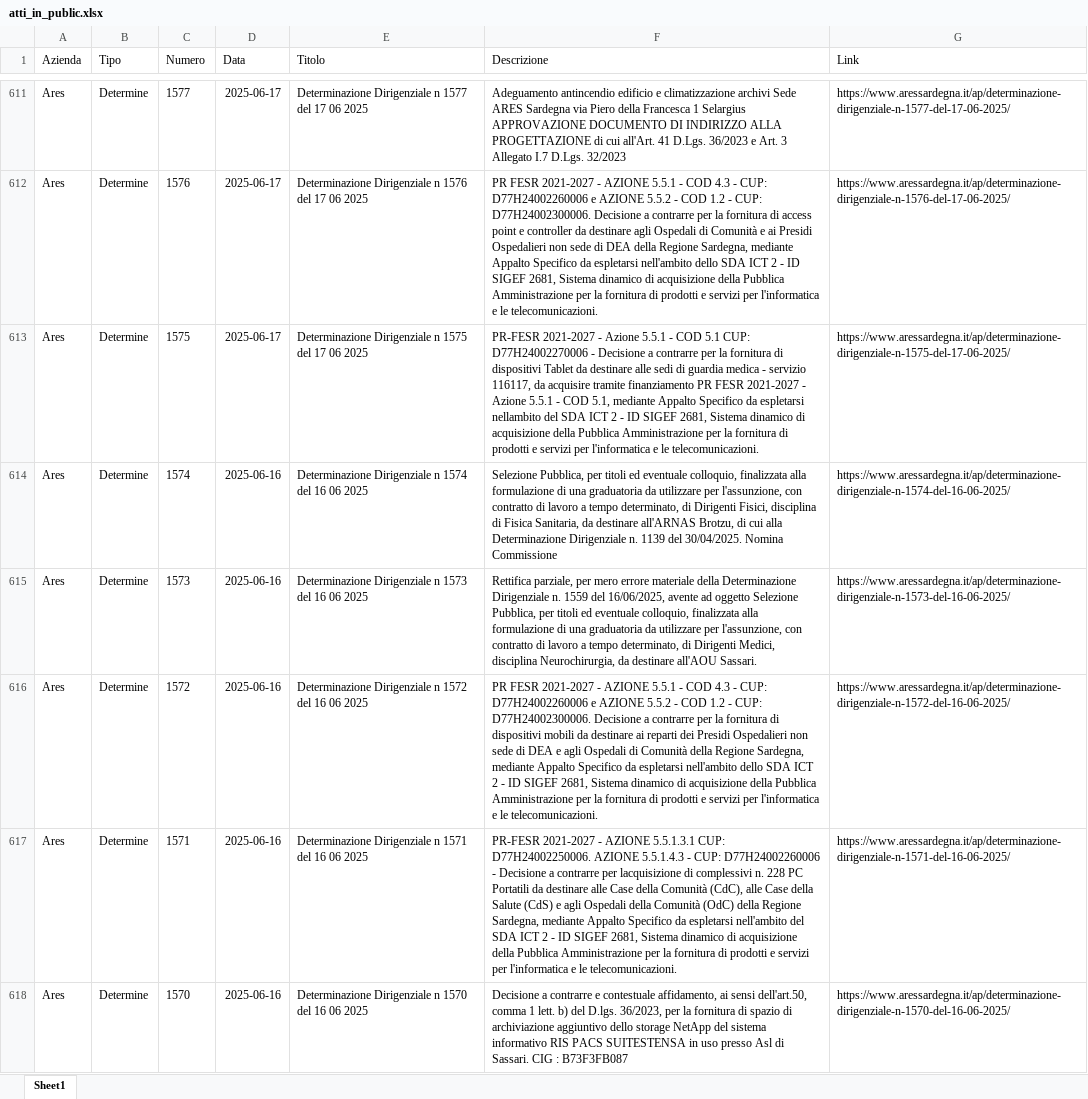
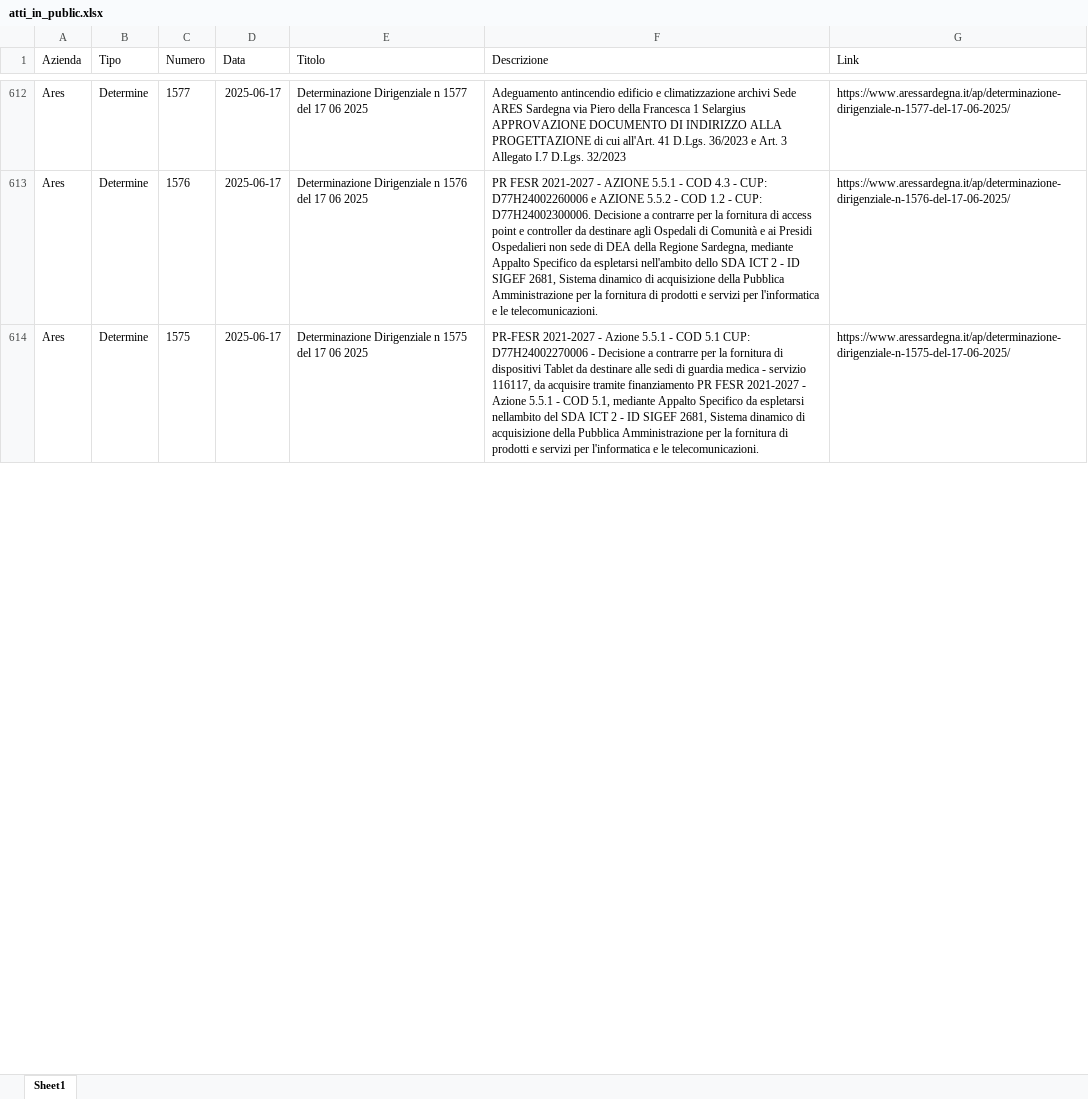
Before and after one commit to Francesco-Vacca/webappattiasl, an Excel workbook: MODULI/DB/atti_in_public.xlsx, sheet Sheet1, drawn as a sheet; only a part is shown, gaps mark what is left out; values as stored, in another font and other column widths than the file's, no borders; table styles not drawn; removed rows and columns are numbered as before the commit, all else as after; the diff covers the shown part only; the diff names each change by its address in the sheet, - before the commit and + after, or states it on an @@ line.

```diff
--- a/MODULI/DB/atti_in_public.xlsx (sheet Sheet1)
+++ b/MODULI/DB/atti_in_public.xlsx (sheet Sheet1)
-row 614: Ares | Determine | 1574 | 2025-06-16 | Determinazione Dirigenziale n 1574 del 16 06 2025 | Selezione Pubblica, per titoli ed eventuale colloquio, finalizzata alla formulazione di una graduatoria da utilizzare per l'assunzione, con contratto di lavoro a tempo determinato, di Dirigenti Fisici, disciplina di Fisica Sanitaria, da destinare all'ARNAS Brotzu, di cui alla Determinazione Dirigenziale n. 1139 del 30/04/2025. Nomina Commissione | https://www.aressardegna.it/ap/determinazione-dirigenziale-n-1574-del-16-06-2025/
-row 615: Ares | Determine | 1573 | 2025-06-16 | Determinazione Dirigenziale n 1573 del 16 06 2025 | Rettifica parziale, per mero errore materiale della Determinazione Dirigenziale n. 1559 del 16/06/2025, avente ad oggetto Selezione Pubblica, per titoli ed eventuale colloquio, finalizzata alla formulazione di una graduatoria da utilizzare per l'assunzione, con contratto di lavoro a tempo determinato, di Dirigenti Medici, disciplina Neurochirurgia, da destinare all'AOU Sassari. | https://www.aressardegna.it/ap/determinazione-dirigenziale-n-1573-del-16-06-2025/
-row 616: Ares | Determine | 1572 | 2025-06-16 | Determinazione Dirigenziale n 1572 del 16 06 2025 | PR FESR 2021-2027 - AZIONE 5.5.1 - COD 4.3 - CUP: D77H24002260006 e AZIONE 5.5.2 - COD 1.2 - CUP: D77H24002300006. Decisione a contrarre per la fornitura di dispositivi mobili da destinare ai reparti dei Presidi Ospedalieri non sede di DEA e agli Ospedali di Comunità della Regione Sardegna, mediante Appalto Specifico da espletarsi nell'ambito dello SDA ICT 2 - ID SIGEF 2681, Sistema dinamico di acquisizione della Pubblica Amministrazione per la fornitura di prodotti e servizi per l'informatica e le telecomunicazioni. | https://www.aressardegna.it/ap/determinazione-dirigenziale-n-1572-del-16-06-2025/
-row 617: Ares | Determine | 1571 | 2025-06-16 | Determinazione Dirigenziale n 1571 del 16 06 2025 | PR-FESR 2021-2027 - AZIONE 5.5.1.3.1 CUP: D77H24002250006. AZIONE 5.5.1.4.3 - CUP: D77H24002260006 - Decisione a contrarre per lacquisizione di complessivi n. 228 PC Portatili da destinare alle Case della Comunità (CdC), alle Case della Salute (CdS) e agli Ospedali della Comunità (OdC) della Regione Sardegna, mediante Appalto Specifico da espletarsi nell'ambito del SDA ICT 2 - ID SIGEF 2681, Sistema dinamico di acquisizione della Pubblica Amministrazione per la fornitura di prodotti e servizi per l'informatica e le telecomunicazioni. | https://www.aressardegna.it/ap/determinazione-dirigenziale-n-1571-del-16-06-2025/
-row 618: Ares | Determine | 1570 | 2025-06-16 | Determinazione Dirigenziale n 1570 del 16 06 2025 | Decisione a contrarre e contestuale affidamento, ai sensi dell'art.50, comma 1 lett. b) del D.lgs. 36/2023, per la fornitura di spazio di archiviazione aggiuntivo dello storage NetApp del sistema informativo RIS PACS SUITESTENSA in uso presso Asl di Sassari. CIG : B73F3FB087 | https://www.aressardegna.it/ap/determinazione-dirigenziale-n-1570-del-16-06-2025/
```
Also changed, not shown: 65 added rows, 65 removed rows and 1 edited cell elsewhere in this sheet, 3 other files.
